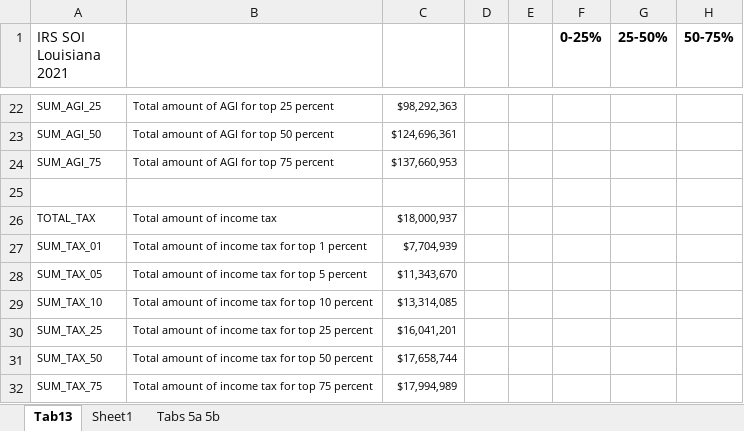
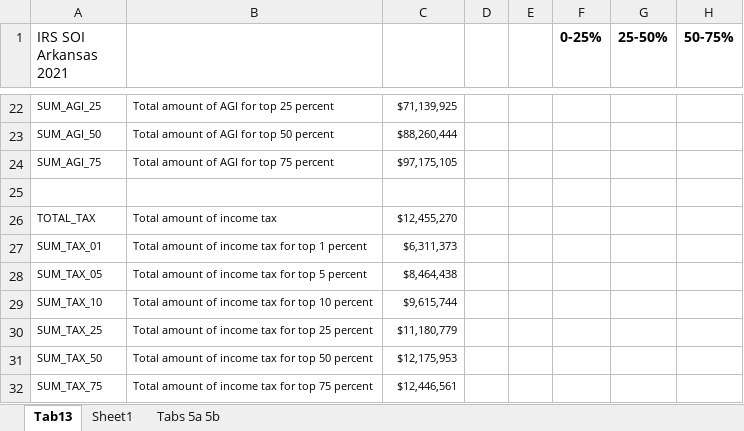
Before and after one commit to OpenSourceEcon/AR-IndivBusTax, an Excel workbook: data/Tab13comp.xlsx, sheet Tab13, drawn as a sheet; only a part is shown, gaps mark what is left out; values as stored, in another font and other column widths than the file's, no borders; the diff covers the shown part only; the diff names each change by its address in the sheet, - before the commit and + after, or states it on an @@ line.

```diff
--- a/data/Tab13comp.xlsx (sheet Tab13)
+++ b/data/Tab13comp.xlsx (sheet Tab13)
-A1: IRS SOI Louisiana 2021
+A1: IRS SOI Arkansas 2021
-C22: $98,292,363
+C22: $71,139,925
-C23: $124,696,361
+C23: $88,260,444
-C24: $137,660,953
+C24: $97,175,105
-C26: $18,000,937
+C26: $12,455,270
-C27: $7,704,939
+C27: $6,311,373
-C28: $11,343,670
+C28: $8,464,438
-C29: $13,314,085
+C29: $9,615,744
-C30: $16,041,201
+C30: $11,180,779
-C31: $17,658,744
+C31: $12,175,953
-C32: $17,994,989
+C32: $12,446,561
```
Also changed, not shown: 2 added rows, 2 removed rows and 115 edited cells elsewhere in this sheet, sheet Tabs 5a 5b, sheet Sheet1, formulas that keep their value, 20 other files.
